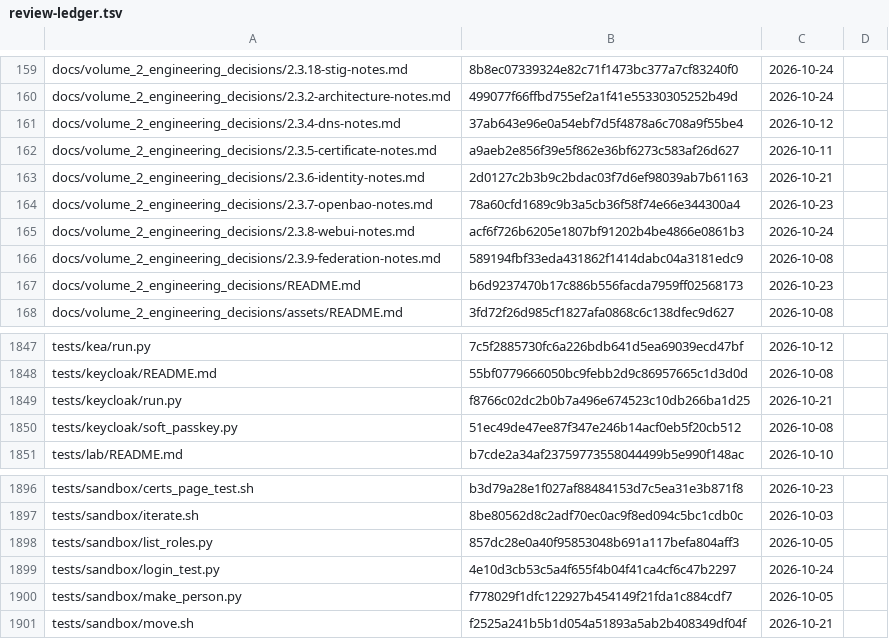
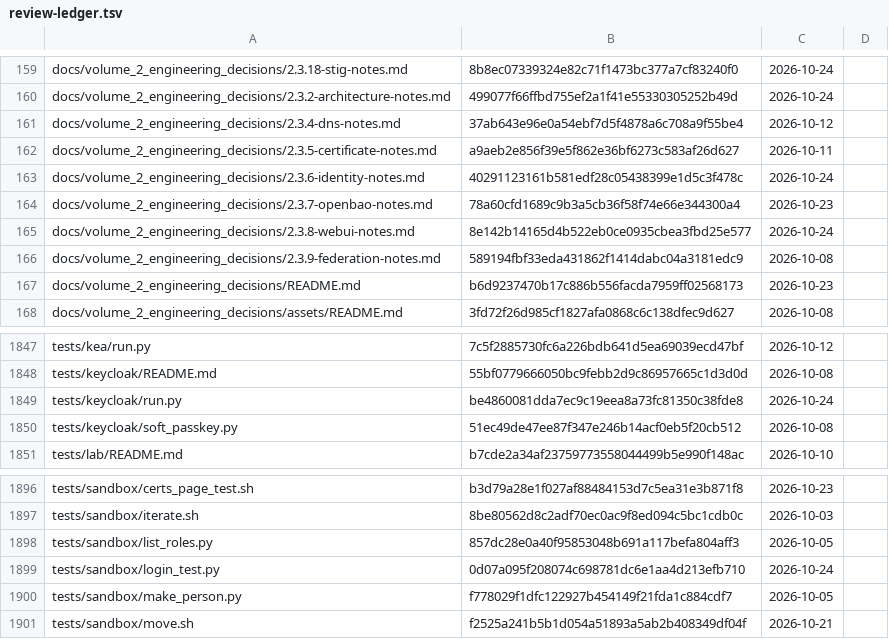
Before and after one commit to archdukejim/fabric-ctl, a TSV file: docs/volume_2_engineering_decisions/assets/review-ledger.tsv, drawn as a sheet; only a part is shown, gaps mark what is left out.

```diff
--- a/docs/volume_2_engineering_decisions/assets/review-ledger.tsv
+++ b/docs/volume_2_engineering_decisions/assets/review-ledger.tsv
@@ -162,5 +162,5 @@ docs/volume_2_engineering_decisions/2.3.4-dns-notes.md	37ab643e96e0a54ebf7d5f487
 docs/volume_2_engineering_decisions/2.3.5-certificate-notes.md	a9aeb2e856f39e5f862e36bf6273c583af26d627	2026-10-11	
-docs/volume_2_engineering_decisions/2.3.6-identity-notes.md	2d0127c2b3b9c2bdac03f7d6ef98039ab7b61163	2026-10-21	
+docs/volume_2_engineering_decisions/2.3.6-identity-notes.md	40291123161b581edf28c05438399e1d5c3f478c	2026-10-24	
 docs/volume_2_engineering_decisions/2.3.7-openbao-notes.md	78a60cfd1689c9b3a5cb36f58f74e66e344300a4	2026-10-23	
-docs/volume_2_engineering_decisions/2.3.8-webui-notes.md	acf6f726b6205e1807bf91202b4be4866e0861b3	2026-10-24	
+docs/volume_2_engineering_decisions/2.3.8-webui-notes.md	8e142b14165d4b522eb0ce0935cbea3fbd25e577	2026-10-24	
 docs/volume_2_engineering_decisions/2.3.9-federation-notes.md	589194fbf33eda431862f1414dabc04a3181edc9	2026-10-08	
@@ -1848,3 +1848,3 @@ tests/kea/run.py	7c5f2885730fc6a226bdb641d5ea69039ecd47bf	2026-10-12
 tests/keycloak/README.md	55bf0779666050bc9febb2d9c86957665c1d3d0d	2026-10-08	
-tests/keycloak/run.py	f8766c02dc2b0b7a496e674523c10db266ba1d25	2026-10-21	
+tests/keycloak/run.py	be4860081dda7ec9c19eea8a73fc81350c38fde8	2026-10-24	
 tests/keycloak/soft_passkey.py	51ec49de47ee87f347e246b14acf0eb5f20cb512	2026-10-08	
@@ -1898,3 +1898,3 @@ tests/sandbox/iterate.sh	8be80562d8c2adf70ec0ac9f8ed094c5bc1cdb0c	2026-10-03
 tests/sandbox/list_roles.py	857dc28e0a40f95853048b691a117befa804aff3	2026-10-05	
-tests/sandbox/login_test.py	4e10d3cb53c5a4f655f4b04f41ca4cf6c47b2297	2026-10-24	
+tests/sandbox/login_test.py	0d07a095f208074c698781dc6e1aa4d213efb710	2026-10-24	
 tests/sandbox/make_person.py	f778029f1dfc122927b454149f21fda1c884cdf7	2026-10-05	
```
Also changed, not shown: 4 other files.
